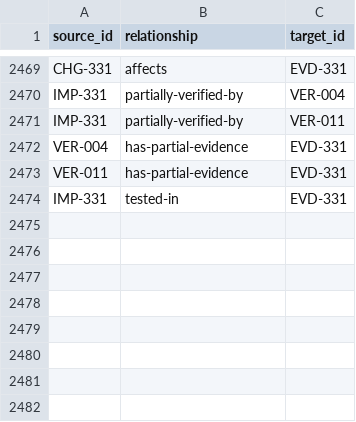
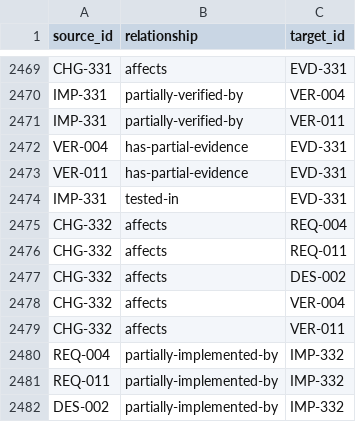
Before and after one commit to Romanof123/JNOX, a CSV file: trace/links.csv, drawn as a sheet; only a part is shown, gaps mark what is left out.

Commit message:
Trace the old DMA grant and verified reset before original driver replacement (#426)

```diff
--- a/trace/links.csv
+++ b/trace/links.csv
@@ -2474 +2474,9 @@ VER-011,has-partial-evidence,EVD-331
 IMP-331,tested-in,EVD-331
+CHG-332,affects,REQ-004
+CHG-332,affects,REQ-011
+CHG-332,affects,DES-002
+CHG-332,affects,VER-004
+CHG-332,affects,VER-011
+REQ-004,partially-implemented-by,IMP-332
+REQ-011,partially-implemented-by,IMP-332
+DES-002,partially-implemented-by,IMP-332
```
Also changed, not shown: 2 other files.
